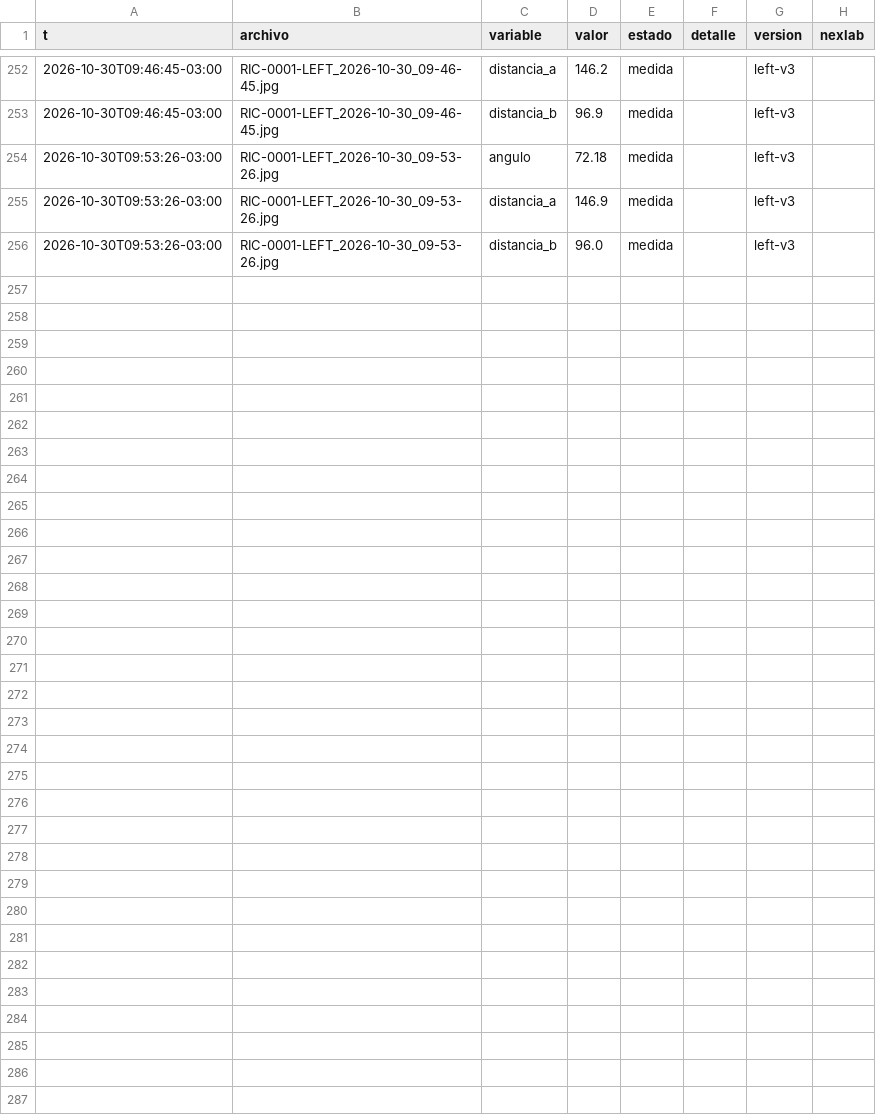
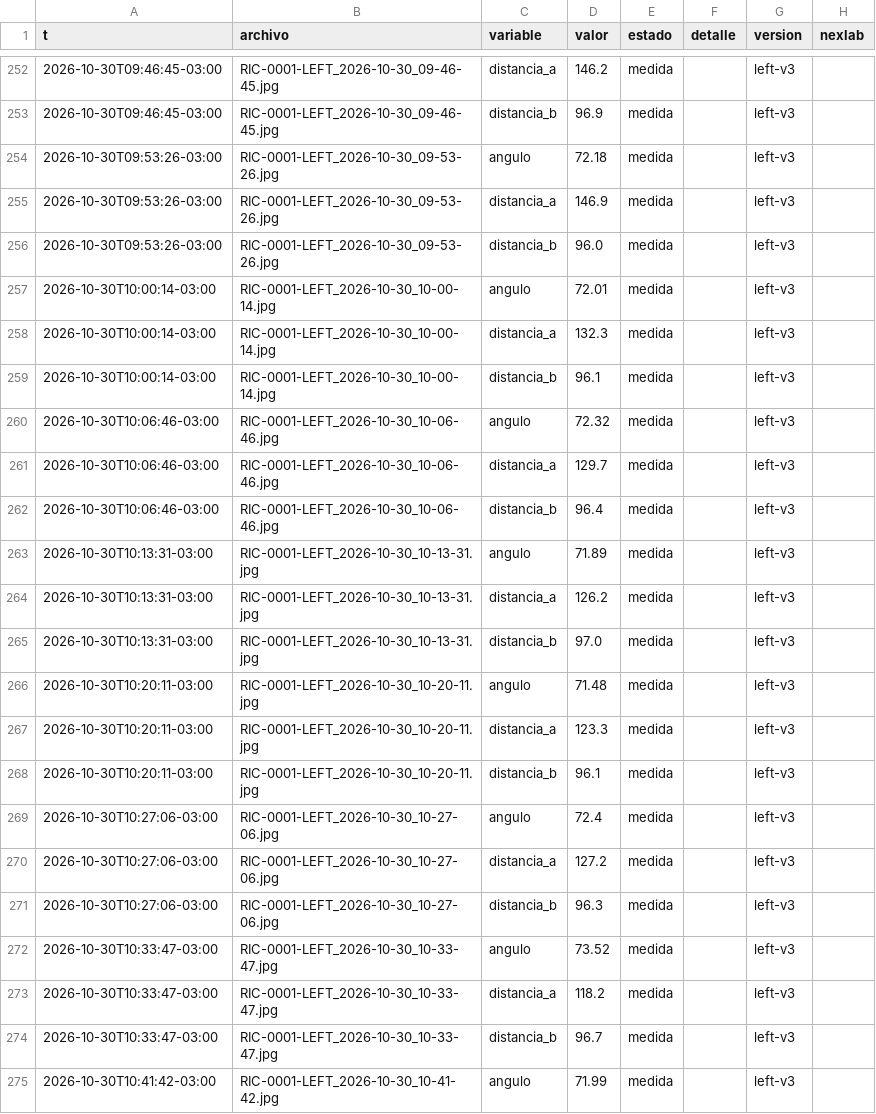
Before and after one commit to Andyyff/tesis-saman, a CSV file: datos/lecturas/left/2026-10-30.csv, drawn as a sheet; only a part is shown, gaps mark what is left out; the diff covers the shown part only.

```diff
--- a/datos/lecturas/left/2026-10-30.csv
+++ b/datos/lecturas/left/2026-10-30.csv
@@ -256 +256,20 @@ t,archivo,variable,valor,estado,detalle,version,nexlab
 2026-10-30T09:53:26-03:00,RIC-0001-LEFT_2026-10-30_09-53-26.jpg,distancia_b,96.0,medida,,left-v3,
+2026-10-30T10:00:14-03:00,RIC-0001-LEFT_2026-10-30_10-00-14.jpg,angulo,72.01,medida,,left-v3,
+2026-10-30T10:00:14-03:00,RIC-0001-LEFT_2026-10-30_10-00-14.jpg,distancia_a,132.3,medida,,left-v3,
+2026-10-30T10:00:14-03:00,RIC-0001-LEFT_2026-10-30_10-00-14.jpg,distancia_b,96.1,medida,,left-v3,
+2026-10-30T10:06:46-03:00,RIC-0001-LEFT_2026-10-30_10-06-46.jpg,angulo,72.32,medida,,left-v3,
+2026-10-30T10:06:46-03:00,RIC-0001-LEFT_2026-10-30_10-06-46.jpg,distancia_a,129.7,medida,,left-v3,
+2026-10-30T10:06:46-03:00,RIC-0001-LEFT_2026-10-30_10-06-46.jpg,distancia_b,96.4,medida,,left-v3,
+2026-10-30T10:13:31-03:00,RIC-0001-LEFT_2026-10-30_10-13-31.jpg,angulo,71.89,medida,,left-v3,
+2026-10-30T10:13:31-03:00,RIC-0001-LEFT_2026-10-30_10-13-31.jpg,distancia_a,126.2,medida,,left-v3,
+2026-10-30T10:13:31-03:00,RIC-0001-LEFT_2026-10-30_10-13-31.jpg,distancia_b,97.0,medida,,left-v3,
+2026-10-30T10:20:11-03:00,RIC-0001-LEFT_2026-10-30_10-20-11.jpg,angulo,71.48,medida,,left-v3,
+2026-10-30T10:20:11-03:00,RIC-0001-LEFT_2026-10-30_10-20-11.jpg,distancia_a,123.3,medida,,left-v3,
+2026-10-30T10:20:11-03:00,RIC-0001-LEFT_2026-10-30_10-20-11.jpg,distancia_b,96.1,medida,,left-v3,
+2026-10-30T10:27:06-03:00,RIC-0001-LEFT_2026-10-30_10-27-06.jpg,angulo,72.4,medida,,left-v3,
+2026-10-30T10:27:06-03:00,RIC-0001-LEFT_2026-10-30_10-27-06.jpg,distancia_a,127.2,medida,,left-v3,
+2026-10-30T10:27:06-03:00,RIC-0001-LEFT_2026-10-30_10-27-06.jpg,distancia_b,96.3,medida,,left-v3,
+2026-10-30T10:33:47-03:00,RIC-0001-LEFT_2026-10-30_10-33-47.jpg,angulo,73.52,medida,,left-v3,
+2026-10-30T10:33:47-03:00,RIC-0001-LEFT_2026-10-30_10-33-47.jpg,distancia_a,118.2,medida,,left-v3,
+2026-10-30T10:33:47-03:00,RIC-0001-LEFT_2026-10-30_10-33-47.jpg,distancia_b,96.7,medida,,left-v3,
+2026-10-30T10:41:42-03:00,RIC-0001-LEFT_2026-10-30_10-41-42.jpg,angulo,71.99,medida,,left-v3,
```
Also changed, not shown: 11 added rows elsewhere in this file, datos/lecturas/amp/2026-10-30.csv, datos/lecturas/top/2026-10-30.csv, 8 other files.
